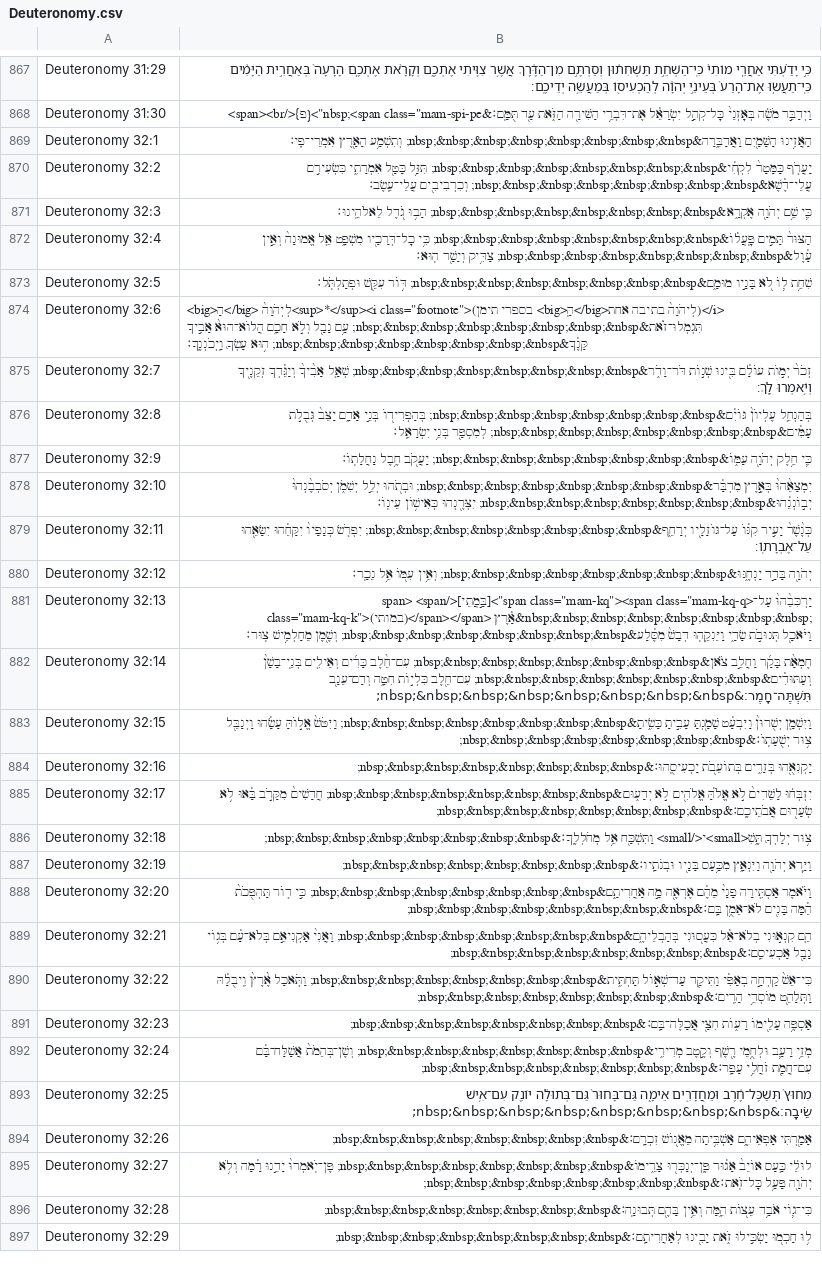
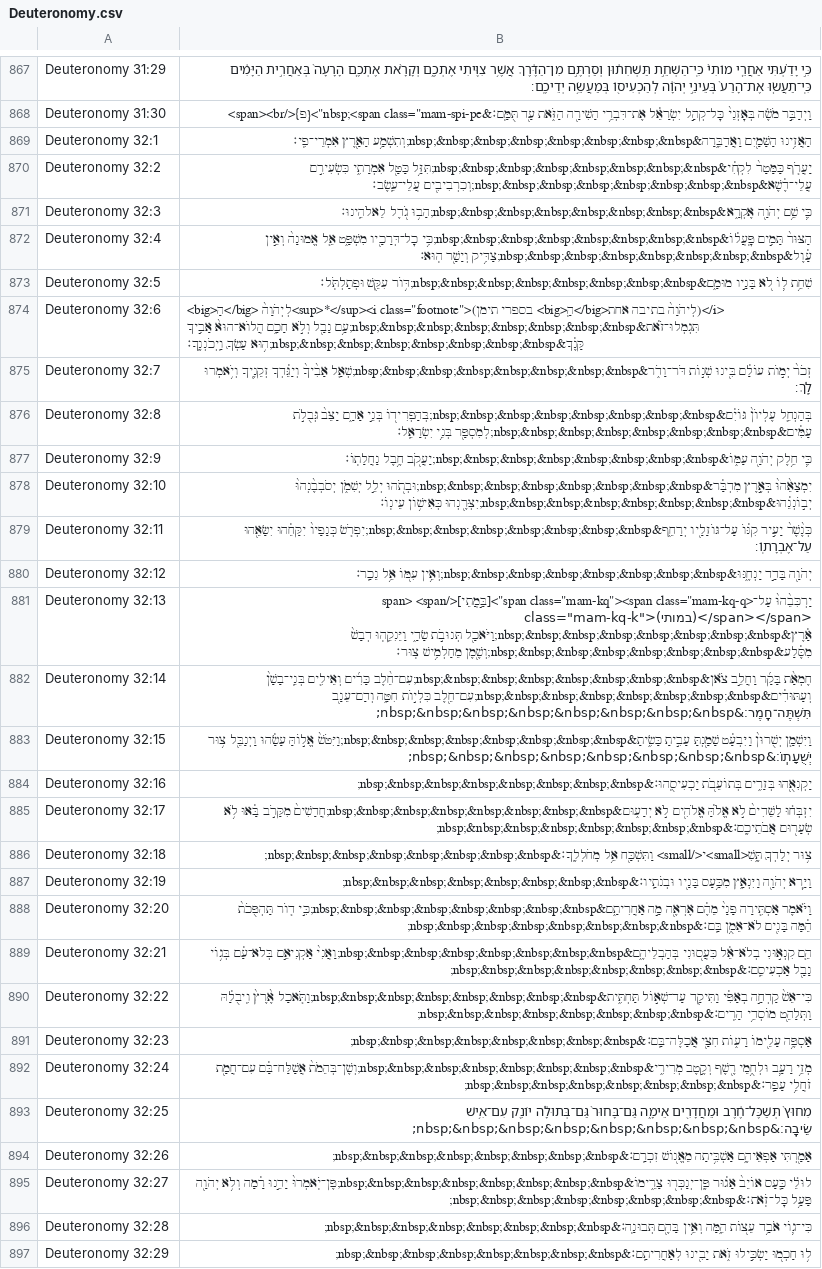
Before and after one commit to bdenckla/MAM-for-Sefaria, a CSV file: out/csv/Deuteronomy.csv, drawn as a sheet; only a part is shown, gaps mark what is left out; the diff covers the shown part only; the diff names each change by its address in the sheet, - before the commit and + after, or states it on an @@ line.

```diff
--- a/out/csv/Deuteronomy.csv
+++ b/out/csv/Deuteronomy.csv
-B869: הַאֲזִ֥ינוּ הַשָּׁמַ֖יִם וַאֲדַבֵּ֑רָה&nbsp;&nbsp;&nbsp;&nbsp;&nbsp;&nbsp;&nbsp;&nbsp; וְתִשְׁמַ֥ע הָאָ֖רֶץ אִמְרֵי־פִֽי׃
+B869: הַאֲזִ֥ינוּ הַשָּׁמַ֖יִם וַאֲדַבֵּ֑רָה&nbsp;&nbsp;&nbsp;&nbsp;&nbsp;&nbsp;&nbsp;&nbsp;וְתִשְׁמַ֥ע הָאָ֖רֶץ אִמְרֵי־פִֽי׃
-B870: יַעֲרֹ֤ף כַּמָּטָר֙ לִקְחִ֔י&nbsp;&nbsp;&nbsp;&nbsp;&nbsp;&nbsp;&nbsp;&nbsp; תִּזַּ֥ל כַּטַּ֖ל אִמְרָתִ֑י כִּשְׂעִירִ֣ם עֲלֵי־דֶ֔שֶׁא&nbsp;&nbsp;&nbsp;&nbsp;&nbsp;&nbsp;&nbsp;&nbsp; וְכִרְבִיבִ֖ים עֲלֵי־עֵֽשֶׂב׃
+B870: יַעֲרֹ֤ף כַּמָּטָר֙ לִקְחִ֔י&nbsp;&nbsp;&nbsp;&nbsp;&nbsp;&nbsp;&nbsp;&nbsp;תִּזַּ֥ל כַּטַּ֖ל אִמְרָתִ֑י כִּשְׂעִירִ֣ם עֲלֵי־דֶ֔שֶׁא&nbsp;&nbsp;&nbsp;&nbsp;&nbsp;&nbsp;&nbsp;&nbsp;וְכִרְבִיבִ֖ים עֲלֵי־עֵֽשֶׂב׃
-B871: …שֵׁ֥ם יְהֹוָ֖ה אֶקְרָ֑א&nbsp;&nbsp;&nbsp;&nbsp;&nbsp;&nbsp;&nbsp;&nbsp; הָב֥וּ גֹ֖דֶל לֵאלֹהֵֽינוּ׃
+B871: …שֵׁ֥ם יְהֹוָ֖ה אֶקְרָ֑א&nbsp;&nbsp;&nbsp;&nbsp;&nbsp;&nbsp;&nbsp;&nbsp;הָב֥וּ גֹ֖דֶל לֵאלֹהֵֽינוּ׃
-B872: הַצּוּר֙ תָּמִ֣ים פׇּֽעֳל֔וֹ&nbsp;&nbsp;&nbsp;&nbsp;&nbsp;&nbsp;&nbsp;&nbsp; כִּ֥י כׇל־דְּרָכָ֖יו מִשְׁפָּ֑ט אֵ֤ל אֱמוּנָה֙ וְאֵ֣ין עָ֔וֶל&nbsp;&nbsp;&nbsp;&nbsp;&nbsp;&nbsp;&nbsp;&nbsp; צַדִּ֥יק וְיָשָׁ֖ר הֽוּא׃
+B872: הַצּוּר֙ תָּמִ֣ים פׇּֽעֳל֔וֹ&nbsp;&nbsp;&nbsp;&nbsp;&nbsp;&nbsp;&nbsp;&nbsp;כִּ֥י כׇל־דְּרָכָ֖יו מִשְׁפָּ֑ט אֵ֤ל אֱמוּנָה֙ וְאֵ֣ין עָ֔וֶל&nbsp;&nbsp;&nbsp;&nbsp;&nbsp;&nbsp;&nbsp;&nbsp;צַדִּ֥יק וְיָשָׁ֖ר הֽוּא׃
-B873: …לֹ֖א בָּנָ֣יו מוּמָ֑ם&nbsp;&nbsp;&nbsp;&nbsp;&nbsp;&nbsp;&nbsp;&nbsp; דּ֥וֹר עִקֵּ֖שׁ וּפְתַלְתֹּֽל׃
+B873: …לֹ֖א בָּנָ֣יו מוּמָ֑ם&nbsp;&nbsp;&nbsp;&nbsp;&nbsp;&nbsp;&nbsp;&nbsp;דּ֥וֹר עִקֵּ֖שׁ וּפְתַלְתֹּֽל׃
-B874: …בתיבה אחת)</i> תִּגְמְלוּ־זֹ֔את&nbsp;&nbsp;&nbsp;&nbsp;&nbsp;&nbsp;&nbsp;&nbsp; עַ֥ם נָבָ֖ל וְלֹ֣א חָכָ֑ם הֲלוֹא־הוּא֙ אָבִ֣יךָ קָּנֶ֔ךָ&nbsp;&nbsp;&nbsp;&nbsp;&nbsp;&nbsp;&nbsp;&nbsp; ה֥וּא עָשְׂךָ֖ וַֽיְכֹנְנֶֽךָ׃
+B874: …בתיבה אחת)</i> תִּגְמְלוּ־זֹ֔את&nbsp;&nbsp;&nbsp;&nbsp;&nbsp;&nbsp;&nbsp;&nbsp;עַ֥ם נָבָ֖ל וְלֹ֣א חָכָ֑ם הֲלוֹא־הוּא֙ אָבִ֣יךָ קָּנֶ֔ךָ&nbsp;&nbsp;&nbsp;&nbsp;&nbsp;&nbsp;&nbsp;&nbsp;ה֥וּא עָשְׂךָ֖ וַֽיְכֹנְנֶֽךָ׃
-B875: …בִּ֖ינוּ שְׁנ֣וֹת דֹּר־וָדֹ֑ר&nbsp;&nbsp;&nbsp;&nbsp;&nbsp;&nbsp;&nbsp;&nbsp; שְׁאַ֤ל אָבִ֙יךָ֙ וְיַגֵּ֔דְךָ…
+B875: …בִּ֖ינוּ שְׁנ֣וֹת דֹּר־וָדֹ֑ר&nbsp;&nbsp;&nbsp;&nbsp;&nbsp;&nbsp;&nbsp;&nbsp;שְׁאַ֤ל אָבִ֙יךָ֙ וְיַגֵּ֔דְךָ…
-B876: בְּהַנְחֵ֤ל עֶלְיוֹן֙ גּוֹיִ֔ם&nbsp;&nbsp;&nbsp;&nbsp;&nbsp;&nbsp;&nbsp;&nbsp; בְּהַפְרִיד֖וֹ בְּנֵ֣י אָדָ֑ם יַצֵּב֙ גְּבֻלֹ֣ת עַמִּ֔ים&nbsp;&nbsp;&nbsp;&nbsp;&nbsp;&nbsp;&nbsp;&nbsp; לְמִסְפַּ֖ר בְּנֵ֥י יִשְׂרָאֵֽל׃
+B876: בְּהַנְחֵ֤ל עֶלְיוֹן֙ גּוֹיִ֔ם&nbsp;&nbsp;&nbsp;&nbsp;&nbsp;&nbsp;&nbsp;&nbsp;בְּהַפְרִיד֖וֹ בְּנֵ֣י אָדָ֑ם יַצֵּב֙ גְּבֻלֹ֣ת עַמִּ֔ים&nbsp;&nbsp;&nbsp;&nbsp;&nbsp;&nbsp;&nbsp;&nbsp;לְמִסְפַּ֖ר בְּנֵ֥י יִשְׂרָאֵֽל׃
-B877: …חֵ֥לֶק יְהֹוָ֖ה עַמּ֑וֹ&nbsp;&nbsp;&nbsp;&nbsp;&nbsp;&nbsp;&nbsp;&nbsp; יַעֲקֹ֖ב חֶ֥בֶל נַחֲלָתֽוֹ׃
+B877: …חֵ֥לֶק יְהֹוָ֖ה עַמּ֑וֹ&nbsp;&nbsp;&nbsp;&nbsp;&nbsp;&nbsp;&nbsp;&nbsp;יַעֲקֹ֖ב חֶ֥בֶל נַחֲלָתֽוֹ׃
-B878: יִמְצָאֵ֙הוּ֙ בְּאֶ֣רֶץ מִדְבָּ֔ר&nbsp;&nbsp;&nbsp;&nbsp;&nbsp;&nbsp;&nbsp;&nbsp; וּבְתֹ֖הוּ יְלֵ֣ל יְשִׁמֹ֑ן יְסֹבְבֶ֙נְהוּ֙ יְב֣וֹנְנֵ֔הוּ&nbsp;&nbsp;&nbsp;&nbsp;&nbsp;&nbsp;&nbsp;&nbsp; יִצְּרֶ֖נְהוּ כְּאִישׁ֥וֹן עֵינֽוֹ׃
+B878: יִמְצָאֵ֙הוּ֙ בְּאֶ֣רֶץ מִדְבָּ֔ר&nbsp;&nbsp;&nbsp;&nbsp;&nbsp;&nbsp;&nbsp;&nbsp;וּבְתֹ֖הוּ יְלֵ֣ל יְשִׁמֹ֑ן יְסֹבְבֶ֙נְהוּ֙ יְב֣וֹנְנֵ֔הוּ&nbsp;&nbsp;&nbsp;&nbsp;&nbsp;&nbsp;&nbsp;&nbsp;יִצְּרֶ֖נְהוּ כְּאִישׁ֥וֹן עֵינֽוֹ׃
-B879: …קִנּ֔וֹ עַל־גּוֹזָלָ֖יו יְרַחֵ֑ף&nbsp;&nbsp;&nbsp;&nbsp;&nbsp;&nbsp;&nbsp;&nbsp; יִפְרֹ֤שׂ כְּנָפָיו֙ יִקָּחֵ֔הוּ…
+B879: …קִנּ֔וֹ עַל־גּוֹזָלָ֖יו יְרַחֵ֑ף&nbsp;&nbsp;&nbsp;&nbsp;&nbsp;&nbsp;&nbsp;&nbsp;יִפְרֹ֤שׂ כְּנָפָיו֙ יִקָּחֵ֔הוּ…
-B880: יְהֹוָ֖ה בָּדָ֣ד יַנְחֶ֑נּוּ&nbsp;&nbsp;&nbsp;&nbsp;&nbsp;&nbsp;&nbsp;&nbsp; וְאֵ֥ין עִמּ֖וֹ אֵ֥ל…
+B880: יְהֹוָ֖ה בָּדָ֣ד יַנְחֶ֑נּוּ&nbsp;&nbsp;&nbsp;&nbsp;&nbsp;&nbsp;&nbsp;&nbsp;וְאֵ֥ין עִמּ֖וֹ אֵ֥ל…
-B881: …<span class="mam-kq-k">(במותי)</span></span> אָ֔רֶץ&nbsp;&nbsp;&nbsp;&nbsp;&nbsp;&nbsp;&nbsp;&nbsp; וַיֹּאכַ֖ל תְּנוּבֹ֣ת שָׂדָ֑י וַיֵּנִקֵ֤הֽוּ דְבַשׁ֙ מִסֶּ֔לַע&nbsp;&nbsp;&nbsp;&nbsp;&nbsp;&nbsp;&nbsp;&nbsp; וְשֶׁ֖מֶן מֵחַלְמִ֥ישׁ צֽוּר׃
+B881: …<span class="mam-kq-k">(במותי)</span></span> אָ֔רֶץ&nbsp;&nbsp;&nbsp;&nbsp;&nbsp;&nbsp;&nbsp;&nbsp;וַיֹּאכַ֖ל תְּנוּבֹ֣ת שָׂדָ֑י וַיֵּנִקֵ֤הֽוּ דְבַשׁ֙ מִסֶּ֔לַע&nbsp;&nbsp;&nbsp;&nbsp;&nbsp;&nbsp;&nbsp;&nbsp;וְשֶׁ֖מֶן מֵחַלְמִ֥ישׁ צֽוּר׃
-B882: …בָּקָ֜ר וַחֲלֵ֣ב צֹ֗אן&nbsp;&nbsp;&nbsp;&nbsp;&nbsp;&nbsp;&nbsp;&nbsp; עִם־חֵ֨לֶב כָּרִ֜ים וְאֵילִ֤ים בְּנֵֽי־בָשָׁן֙ וְעַתּוּדִ֔ים&nbsp;&nbsp;&nbsp;&nbsp;&nbsp;&nbsp;&nbsp;&nbsp; עִם־חֵ֖לֶב כִּלְי֣וֹת חִטָּ֑ה…
+B882: …בָּקָ֜ר וַחֲלֵ֣ב צֹ֗אן&nbsp;&nbsp;&nbsp;&nbsp;&nbsp;&nbsp;&nbsp;&nbsp;עִם־חֵ֨לֶב כָּרִ֜ים וְאֵילִ֤ים בְּנֵֽי־בָשָׁן֙ וְעַתּוּדִ֔ים&nbsp;&nbsp;&nbsp;&nbsp;&nbsp;&nbsp;&nbsp;&nbsp;עִם־חֵ֖לֶב כִּלְי֣וֹת חִטָּ֑ה…
-B883: …שָׁמַ֖נְתָּ עָבִ֣יתָ כָּשִׂ֑יתָ&nbsp;&nbsp;&nbsp;&nbsp;&nbsp;&nbsp;&nbsp;&nbsp; וַיִּטֹּשׁ֙ אֱל֣וֹהַּ עָשָׂ֔הוּ…
+B883: …שָׁמַ֖נְתָּ עָבִ֣יתָ כָּשִׂ֑יתָ&nbsp;&nbsp;&nbsp;&nbsp;&nbsp;&nbsp;&nbsp;&nbsp;וַיִּטֹּשׁ֙ אֱל֣וֹהַּ עָשָׂ֔הוּ…
-B885: …אֱלֹהִ֖ים לֹ֣א יְדָע֑וּם&nbsp;&nbsp;&nbsp;&nbsp;&nbsp;&nbsp;&nbsp;&nbsp; חֲדָשִׁים֙ מִקָּרֹ֣ב בָּ֔אוּ…
+B885: …אֱלֹהִ֖ים לֹ֣א יְדָע֑וּם&nbsp;&nbsp;&nbsp;&nbsp;&nbsp;&nbsp;&nbsp;&nbsp;חֲדָשִׁים֙ מִקָּרֹ֣ב בָּ֔אוּ…
-B888: …אֶרְאֶ֖ה מָ֣ה אַחֲרִיתָ֑ם&nbsp;&nbsp;&nbsp;&nbsp;&nbsp;&nbsp;&nbsp;&nbsp; כִּ֣י ד֤וֹר תַּהְפֻּכֹת֙…
+B888: …אֶרְאֶ֖ה מָ֣ה אַחֲרִיתָ֑ם&nbsp;&nbsp;&nbsp;&nbsp;&nbsp;&nbsp;&nbsp;&nbsp;כִּ֣י ד֤וֹר תַּהְפֻּכֹת֙…
-B889: …בְלֹא־אֵ֔ל כִּעֲס֖וּנִי בְּהַבְלֵיהֶ֑ם&nbsp;&nbsp;&nbsp;&nbsp;&nbsp;&nbsp;&nbsp;&nbsp; וַאֲנִי֙ אַקְנִיאֵ֣ם בְּלֹא־עָ֔ם…
+B889: …בְלֹא־אֵ֔ל כִּעֲס֖וּנִי בְּהַבְלֵיהֶ֑ם&nbsp;&nbsp;&nbsp;&nbsp;&nbsp;&nbsp;&nbsp;&nbsp;וַאֲנִי֙ אַקְנִיאֵ֣ם בְּלֹא־עָ֔ם…
-B890: …וַתִּיקַ֖ד עַד־שְׁא֣וֹל תַּחְתִּ֑ית&nbsp;&nbsp;&nbsp;&nbsp;&nbsp;&nbsp;&nbsp;&nbsp; וַתֹּ֤אכַל אֶ֙רֶץ֙ וִֽיבֻלָ֔הּ…
+B890: …וַתִּיקַ֖ד עַד־שְׁא֣וֹל תַּחְתִּ֑ית&nbsp;&nbsp;&nbsp;&nbsp;&nbsp;&nbsp;&nbsp;&nbsp;וַתֹּ֤אכַל אֶ֙רֶץ֙ וִֽיבֻלָ֔הּ…
-B892: …רֶ֖שֶׁף וְקֶ֣טֶב מְרִירִ֑י&nbsp;&nbsp;&nbsp;&nbsp;&nbsp;&nbsp;&nbsp;&nbsp; וְשֶׁן־בְּהֵמֹת֙ אֲשַׁלַּח־בָּ֔ם עִם־חֲמַ֖ת…
+B892: …רֶ֖שֶׁף וְקֶ֣טֶב מְרִירִ֑י&nbsp;&nbsp;&nbsp;&nbsp;&nbsp;&nbsp;&nbsp;&nbsp;וְשֶׁן־בְּהֵמֹת֙ אֲשַׁלַּח־בָּ֔ם עִם־חֲמַ֖ת…
-B895: …אָג֔וּר פֶּֽן־יְנַכְּר֖וּ צָרֵ֑ימוֹ&nbsp;&nbsp;&nbsp;&nbsp;&nbsp;&nbsp;&nbsp;&nbsp; פֶּן־יֹֽאמְרוּ֙ יָדֵ֣נוּ רָ֔מָה…
+B895: …אָג֔וּר פֶּֽן־יְנַכְּר֖וּ צָרֵ֑ימוֹ&nbsp;&nbsp;&nbsp;&nbsp;&nbsp;&nbsp;&nbsp;&nbsp;פֶּן־יֹֽאמְרוּ֙ יָדֵ֣נוּ רָ֔מָה…
```
Also changed, not shown: 29 edited cells elsewhere in this file, out/csv/Exodus.csv, out/csv/I Chronicles.csv, 55 other files.
